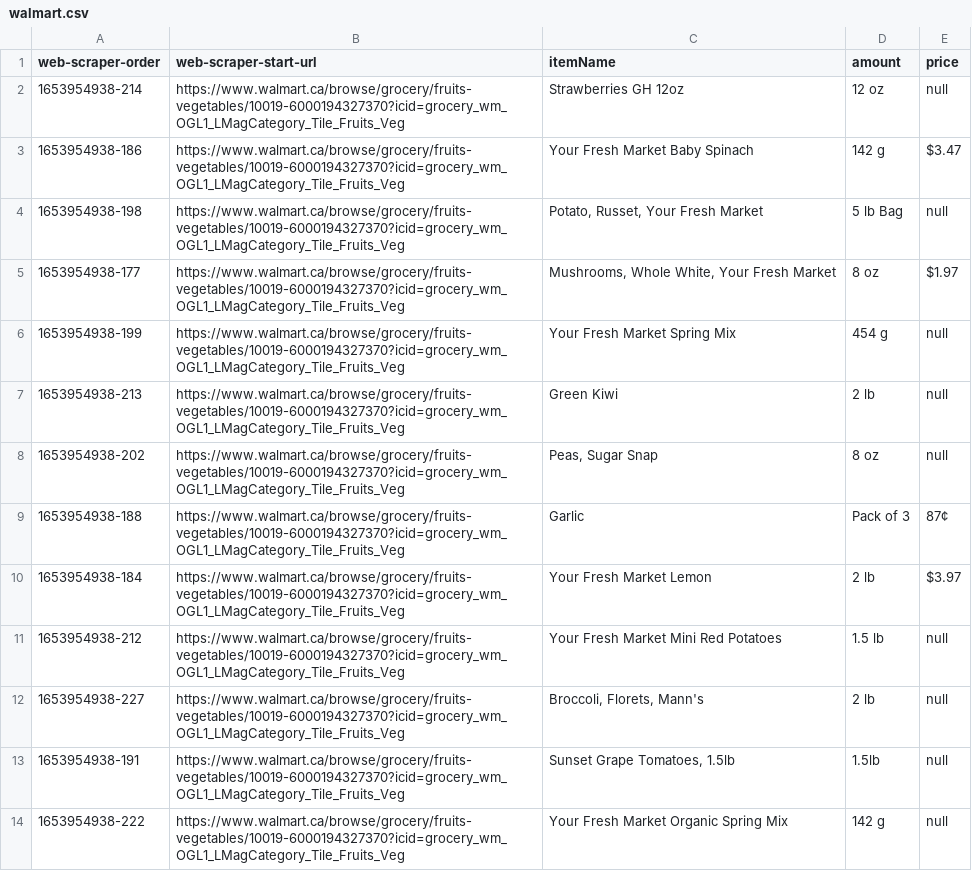
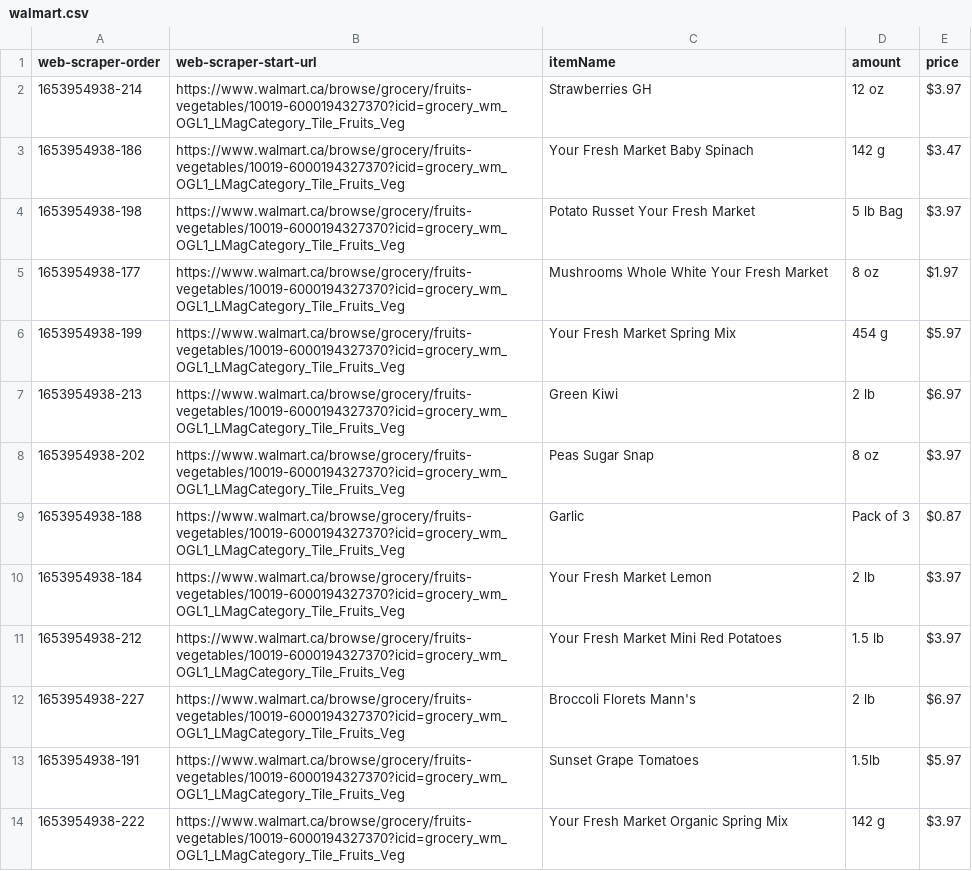
Before and after one commit to kylieW1122/GroceryPriceMatch_Project, a CSV file: Scr/Database/walmart.csv, drawn as a sheet; only a part is shown; the diff covers the shown part only.

Commit message:
Finished Database
Database all done: read all item data from different stores in CSV files and stored into HashMaps. Changed the name from WebScraper to Database

TODO: the data format of each store is different, keep in mind when doing price match

```diff
--- a/Scr/Database/walmart.csv
+++ b/Scr/Database/walmart.csv
@@ -1,2 +1,2 @@
 web-scraper-order,web-scraper-start-url,itemName,amount,price
-"1653954938-214","https://www.walmart.ca/browse/grocery/fruits-vegetables/10019-6000194327370?icid=grocery_wm_OGL1_LMagCategory_Tile_Fruits_Veg","Strawberries GH 12oz","12 oz","null"
+1653954938-214,https://www.walmart.ca/browse/grocery/fruits-vegetables/10019-6000194327370?icid=grocery_wm_OGL1_LMagCategory_Tile_Fruits_Veg,Strawberries GH,12 oz,$3.97
@@ -4,6 +4,6 @@
-"1653954938-198","https://www.walmart.ca/browse/grocery/fruits-vegetables/10019-6000194327370?icid=grocery_wm_OGL1_LMagCategory_Tile_Fruits_Veg","Potato, Russet, Your Fresh Market","5 lb Bag","null"
-"1653954938-177","https://www.walmart.ca/browse/grocery/fruits-vegetables/10019-6000194327370?icid=grocery_wm_OGL1_LMagCategory_Tile_Fruits_Veg","Mushrooms, Whole White, Your Fresh Market","8 oz","$1.97"
-"1653954938-199","https://www.walmart.ca/browse/grocery/fruits-vegetables/10019-6000194327370?icid=grocery_wm_OGL1_LMagCategory_Tile_Fruits_Veg","Your Fresh Market Spring Mix","454 g","null"
-"1653954938-213","https://www.walmart.ca/browse/grocery/fruits-vegetables/10019-6000194327370?icid=grocery_wm_OGL1_LMagCategory_Tile_Fruits_Veg","Green Kiwi","2 lb","null"
-"1653954938-202","https://www.walmart.ca/browse/grocery/fruits-vegetables/10019-6000194327370?icid=grocery_wm_OGL1_LMagCategory_Tile_Fruits_Veg","Peas, Sugar Snap","8 oz","null"
-"1653954938-188","https://www.walmart.ca/browse/grocery/fruits-vegetables/10019-6000194327370?icid=grocery_wm_OGL1_LMagCategory_Tile_Fruits_Veg","Garlic","Pack of 3","87¢"
+1653954938-198,https://www.walmart.ca/browse/grocery/fruits-vegetables/10019-6000194327370?icid=grocery_wm_OGL1_LMagCategory_Tile_Fruits_Veg,Potato Russet Your Fresh Market,5 lb Bag,$3.97
+1653954938-177,https://www.walmart.ca/browse/grocery/fruits-vegetables/10019-6000194327370?icid=grocery_wm_OGL1_LMagCategory_Tile_Fruits_Veg,Mushrooms Whole White Your Fresh Market,8 oz,$1.97
+1653954938-199,https://www.walmart.ca/browse/grocery/fruits-vegetables/10019-6000194327370?icid=grocery_wm_OGL1_LMagCategory_Tile_Fruits_Veg,Your Fresh Market Spring Mix,454 g,$5.97
+1653954938-213,https://www.walmart.ca/browse/grocery/fruits-vegetables/10019-6000194327370?icid=grocery_wm_OGL1_LMagCategory_Tile_Fruits_Veg,Green Kiwi,2 lb,$6.97
+1653954938-202,https://www.walmart.ca/browse/grocery/fruits-vegetables/10019-6000194327370?icid=grocery_wm_OGL1_LMagCategory_Tile_Fruits_Veg,Peas Sugar Snap,8 oz,$3.97
+1653954938-188,https://www.walmart.ca/browse/grocery/fruits-vegetables/10019-6000194327370?icid=grocery_wm_OGL1_LMagCategory_Tile_Fruits_Veg,Garlic,Pack of 3,$0.87
@@ -11,4 +11,4 @@
-"1653954938-212","https://www.walmart.ca/browse/grocery/fruits-vegetables/10019-6000194327370?icid=grocery_wm_OGL1_LMagCategory_Tile_Fruits_Veg","Your Fresh Market Mini Red Potatoes","1.5 lb","null"
-"1653954938-227","https://www.walmart.ca/browse/grocery/fruits-vegetables/10019-6000194327370?icid=grocery_wm_OGL1_LMagCategory_Tile_Fruits_Veg","Broccoli, Florets, Mann's","2 lb","null"
-"1653954938-191","https://www.walmart.ca/browse/grocery/fruits-vegetables/10019-6000194327370?icid=grocery_wm_OGL1_LMagCategory_Tile_Fruits_Veg","Sunset Grape Tomatoes, 1.5lb","1.5lb","null"
-"1653954938-222","https://www.walmart.ca/browse/grocery/fruits-vegetables/10019-6000194327370?icid=grocery_wm_OGL1_LMagCategory_Tile_Fruits_Veg","Your Fresh Market Organic Spring Mix","142 g","null"
+1653954938-212,https://www.walmart.ca/browse/grocery/fruits-vegetables/10019-6000194327370?icid=grocery_wm_OGL1_LMagCategory_Tile_Fruits_Veg,Your Fresh Market Mini Red Potatoes,1.5 lb,$3.97
+1653954938-227,https://www.walmart.ca/browse/grocery/fruits-vegetables/10019-6000194327370?icid=grocery_wm_OGL1_LMagCategory_Tile_Fruits_Veg,Broccoli Florets Mann's,2 lb,$6.97
+1653954938-191,https://www.walmart.ca/browse/grocery/fruits-vegetables/10019-6000194327370?icid=grocery_wm_OGL1_LMagCategory_Tile_Fruits_Veg,Sunset Grape Tomatoes,1.5lb,$5.97
+1653954938-222,https://www.walmart.ca/browse/grocery/fruits-vegetables/10019-6000194327370?icid=grocery_wm_OGL1_LMagCategory_Tile_Fruits_Veg,Your Fresh Market Organic Spring Mix,142 g,$3.97
```
Also changed, not shown: 1 removed row and 57 edited cells elsewhere in this file, Scr/Database/costCo.csv, 3 other files.
